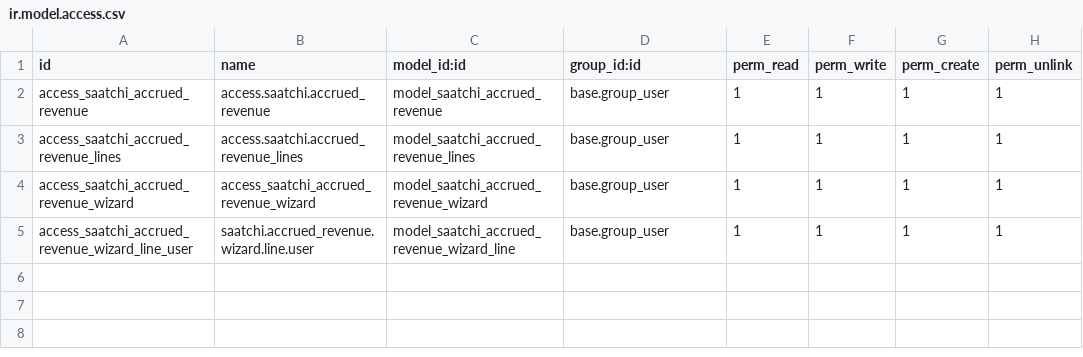
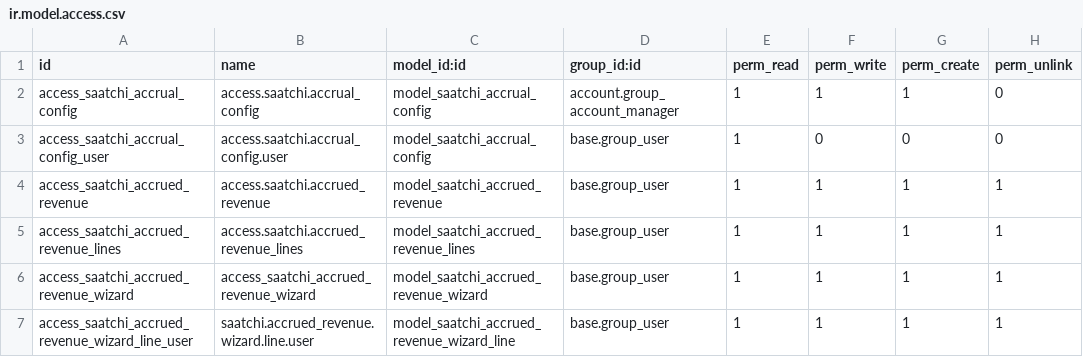
Before and after one commit to elyon-github/acesaatchi, a CSV file: ace-saatchi-consultant-test/saatchi_customized_accrued_revenue/security/ir.model.access.csv, drawn as a sheet.

Commit message:
Fixed Accrued Revenue Multi-Company Structure Implementation

```diff
--- a/ace-saatchi-consultant-test/saatchi_customized_accrued_revenue/security/ir.model.access.csv
+++ b/ace-saatchi-consultant-test/saatchi_customized_accrued_revenue/security/ir.model.access.csv
@@ -1,2 +1,4 @@
 id,name,model_id:id,group_id:id,perm_read,perm_write,perm_create,perm_unlink
+access_saatchi_accrual_config,access.saatchi.accrual_config,model_saatchi_accrual_config,account.group_account_manager,1,1,1,0
+access_saatchi_accrual_config_user,access.saatchi.accrual_config.user,model_saatchi_accrual_config,base.group_user,1,0,0,0
 access_saatchi_accrued_revenue,access.saatchi.accrued_revenue,model_saatchi_accrued_revenue,base.group_user,1,1,1,1
```
Also changed, not shown: 11 other files.
